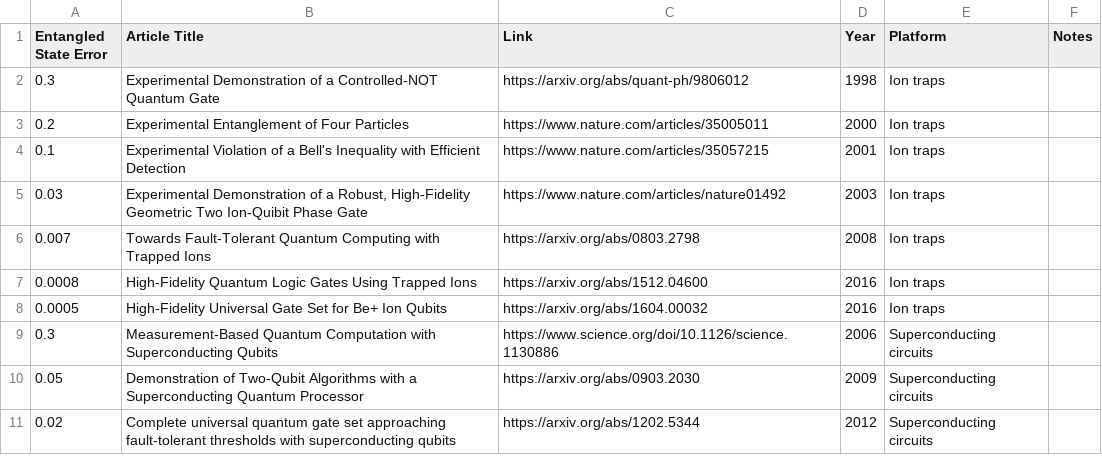
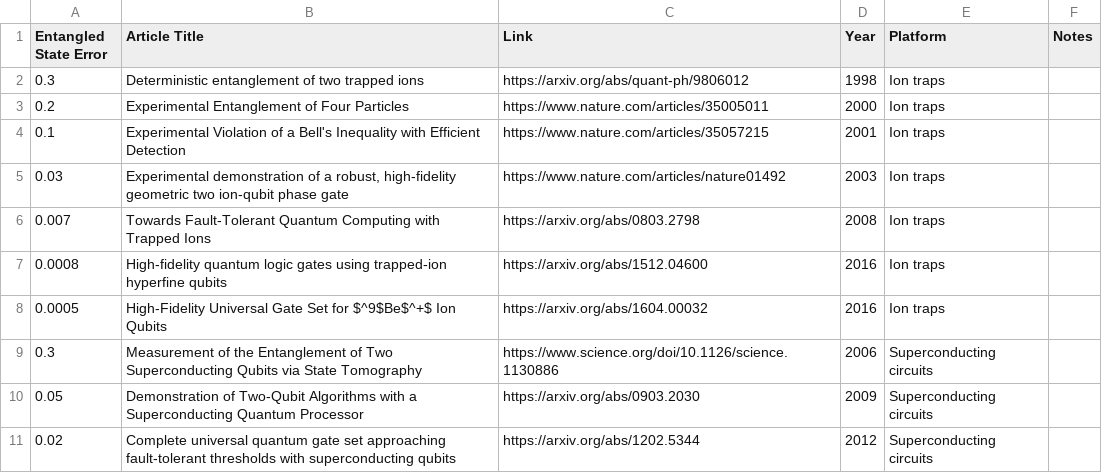
Before and after one commit to francois-marie/awesome-quantum-computing-experiments, a CSV file: data/entangled_state_error_exp.csv, drawn as a sheet; only a part is shown.

```diff
--- a/data/entangled_state_error_exp.csv
+++ b/data/entangled_state_error_exp.csv
@@ -1,10 +1,10 @@
 "Entangled State Error","Article Title","Link","Year","Platform","Notes"
-"0.3","Experimental Demonstration of a Controlled-NOT Quantum Gate","https://arxiv.org/abs/quant-ph/9806012","1998","Ion traps",""
+"0.3","Deterministic entanglement of two trapped ions","https://arxiv.org/abs/quant-ph/9806012","1998","Ion traps",""
 "0.2","Experimental Entanglement of Four Particles","https://www.nature.com/articles/35005011","2000","Ion traps",""
 "0.1","Experimental Violation of a Bell's Inequality with Efficient Detection","https://www.nature.com/articles/35057215","2001","Ion traps",""
-"0.03","Experimental Demonstration of a Robust, High-Fidelity Geometric Two Ion-Quibit Phase Gate","https://www.nature.com/articles/nature01492","2003","Ion traps",""
+"0.03","Experimental demonstration of a robust, high-fidelity geometric two ion-qubit phase gate","https://www.nature.com/articles/nature01492","2003","Ion traps",""
 "0.007","Towards Fault-Tolerant Quantum Computing with Trapped Ions","https://arxiv.org/abs/0803.2798","2008","Ion traps",""
-"0.0008","High-Fidelity Quantum Logic Gates Using Trapped Ions","https://arxiv.org/abs/1512.04600","2016","Ion traps",""
-"0.0005","High-Fidelity Universal Gate Set for Be+ Ion Qubits","https://arxiv.org/abs/1604.00032","2016","Ion traps",""
-"0.3","Measurement-Based Quantum Computation with Superconducting Qubits","https://www.science.org/doi/10.1126/science.1130886","2006","Superconducting circuits",""
+"0.0008","High-fidelity quantum logic gates using trapped-ion hyperfine qubits","https://arxiv.org/abs/1512.04600","2016","Ion traps",""
+"0.0005","High-Fidelity Universal Gate Set for $^9$Be$^+$ Ion Qubits","https://arxiv.org/abs/1604.00032","2016","Ion traps",""
+"0.3","Measurement of the Entanglement of Two Superconducting Qubits via State Tomography","https://www.science.org/doi/10.1126/science.1130886","2006","Superconducting circuits",""
 "0.05","Demonstration of Two-Qubit Algorithms with a Superconducting Quantum Processor","https://arxiv.org/abs/0903.2030","2009","Superconducting circuits",""
```
Also changed, not shown: data/qec_exp.csv, 4 other files.
